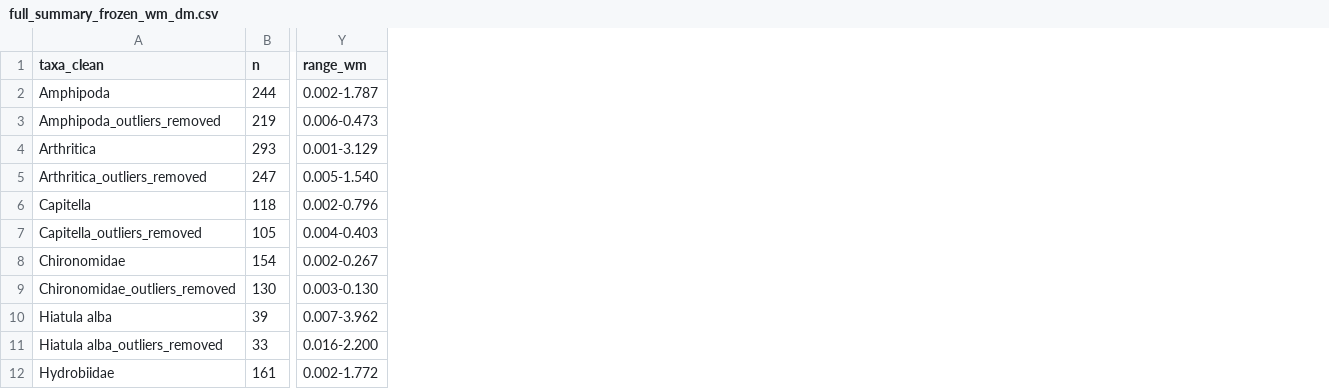
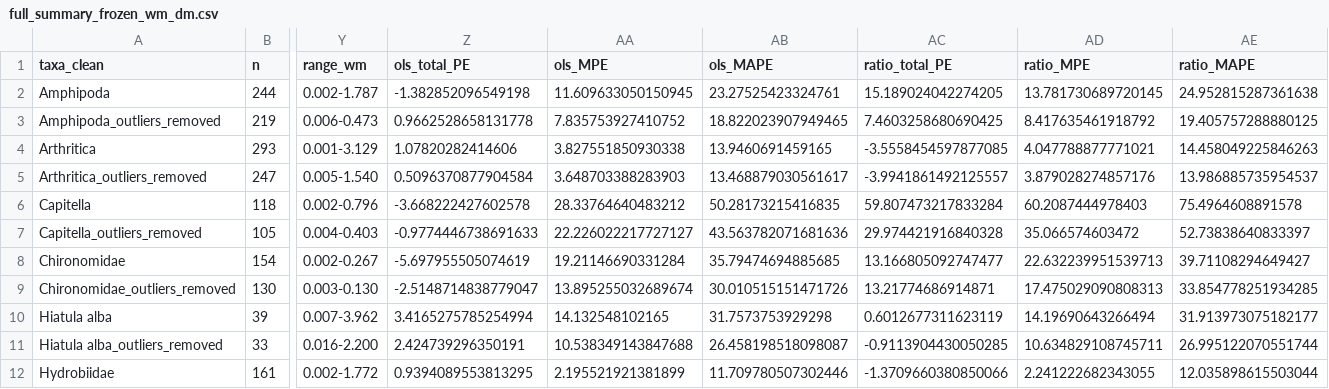
Before and after one commit to JoshNitschke/biomass_conversion, a CSV file: output/frozen/wm_dm/full_summary_frozen_wm_dm.csv, drawn as a sheet; only a part is shown, gaps mark what is left out; the diff names each change by its address in the sheet, - before the commit and + after, or states it on an @@ line.

Commit message:
added PE, MPE, and MAPE and included in final summary table

```diff
--- a/output/frozen/wm_dm/full_summary_frozen_wm_dm.csv
+++ b/output/frozen/wm_dm/full_summary_frozen_wm_dm.csv
+column Z (ols_total_PE), rows 2-12: -1.382852096549198 | 0.9662528658131778 | 1.07820282414606 | 0.5096370877904584 | -3.668222427602578 | -0.9774446738691633 | -5.697955505074619 | -2.5148714838779047 | 3.4165275785254994 | 2.424739296350191 | 0.9394089553813295
+column AA (ols_MPE), rows 2-12: 11.609633050150945 | 7.835753927410752 | 3.827551850930338 | 3.648703388283903 | 28.33764640483212 | 22.226022217727127 | 19.21146690331284 | 13.895255032689674 | 14.132548102165 | 10.538349143847688 | 2.195521921381899
+column AB (ols_MAPE), rows 2-12: 23.27525423324761 | 18.822023907949465 | 13.9460691459165 | 13.468879030561617 | 50.28173215416835 | 43.563782071681636 | 35.79474694885685 | 30.010515151471726 | 31.7573753929298 | 26.458198518098087 | 11.709780507302446
+column AC (ratio_total_PE), rows 2-12: 15.189024042274205 | 7.4603258680690425 | -3.5558454597877085 | -3.9941861492125557 | 59.807473217833284 | 29.974421916840328 | 13.166805092747477 | 13.21774686914871 | 0.6012677311623119 | -0.9113904430050285 | -1.3709660380850066
+column AD (ratio_MPE), rows 2-12: 13.781730689720145 | 8.417635461918792 | 4.047788877771021 | 3.879028274857176 | 60.2087444978403 | 35.066574603472 | 22.632239951539713 | 17.475029090808313 | 14.19690643266494 | 10.634829108745711 | 2.241222682343055
+column AE (ratio_MAPE), rows 2-12: 24.952815287361638 | 19.405757288880125 | 14.458049225846263 | 13.986885735954537 | 75.4964608891578 | 52.73838640833397 | 39.71108294649427 | 33.854778251934285 | 31.913973075182177 | 26.995122070551744 | 12.035898615503044
```
Also changed, not shown: 1 other file.
